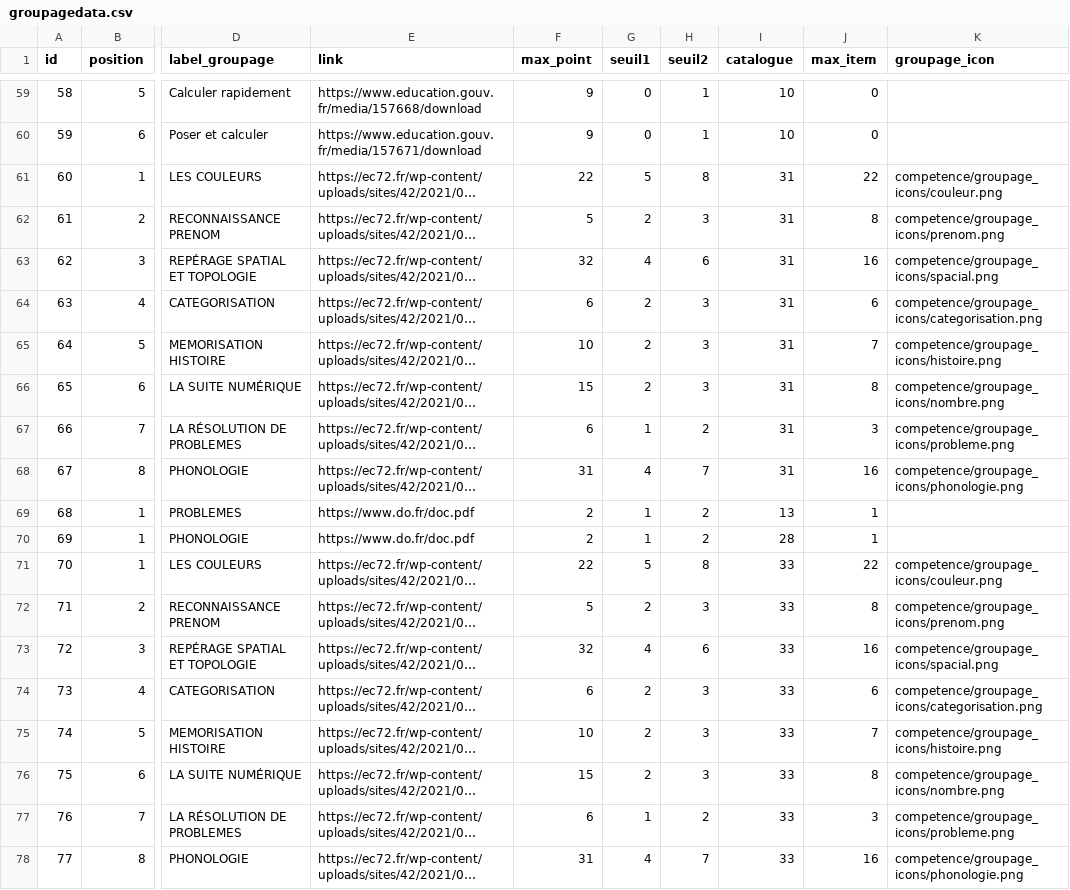
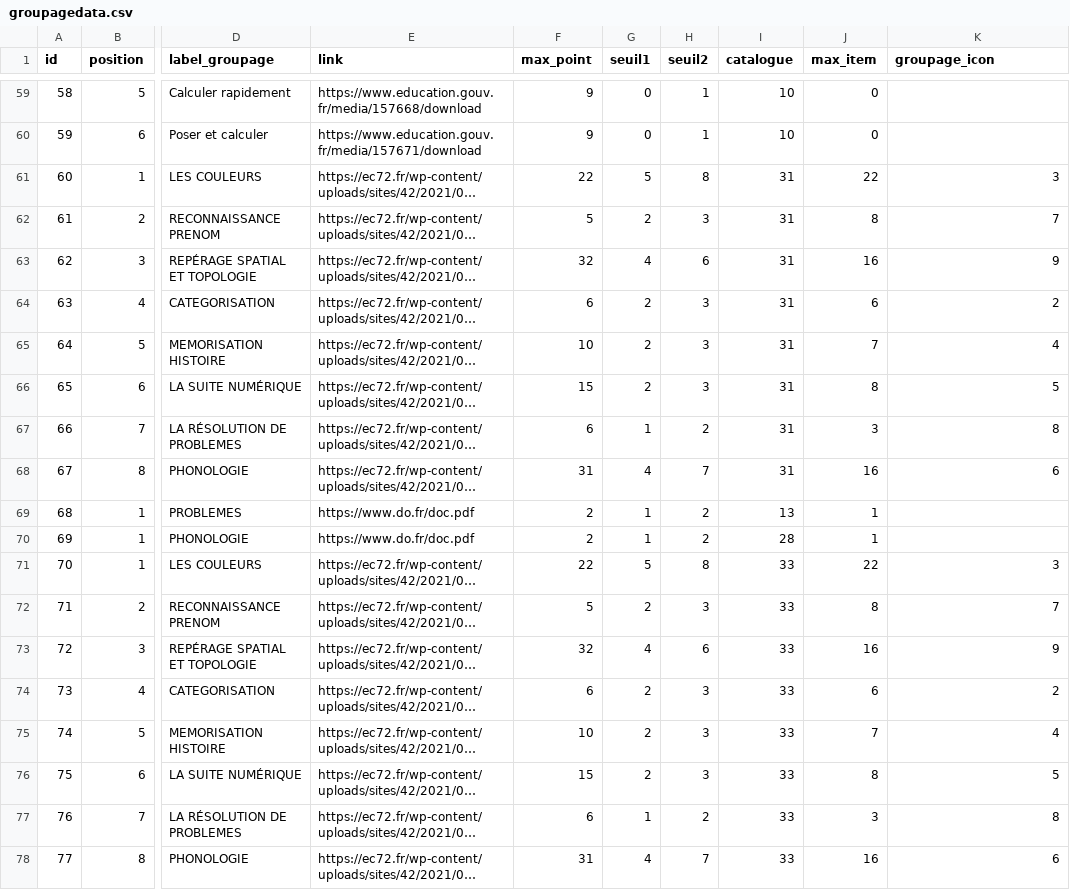
Before and after one commit to nathabee/competence_project, a CSV file: script_db/groupagedata.csv, drawn as a sheet; only a part is shown, gaps mark what is left out; long unchanged cells end in …; the diff names each change by its address in the sheet, - before the commit and + after, or states it on an @@ line.

Commit message:
icone for groupage in MyImage, nievau selectionnable in combobox for user creation, niveau in local storage, selection report possible in selectionReportEleve

```diff
--- a/script_db/groupagedata.csv
+++ b/script_db/groupagedata.csv
-K61 (groupage_icon): competence/groupage_icons/couleur.png
+K61 (groupage_icon): 3
-K62 (groupage_icon): competence/groupage_icons/prenom.png
+K62 (groupage_icon): 7
-K63 (groupage_icon): competence/groupage_icons/spacial.png
+K63 (groupage_icon): 9
-K64 (groupage_icon): competence/groupage_icons/categorisation.png
+K64 (groupage_icon): 2
-K65 (groupage_icon): competence/groupage_icons/histoire.png
+K65 (groupage_icon): 4
-K66 (groupage_icon): competence/groupage_icons/nombre.png
+K66 (groupage_icon): 5
-K67 (groupage_icon): competence/groupage_icons/probleme.png
+K67 (groupage_icon): 8
-K68 (groupage_icon): competence/groupage_icons/phonologie.png
+K68 (groupage_icon): 6
-K71 (groupage_icon): competence/groupage_icons/couleur.png
+K71 (groupage_icon): 3
-K72 (groupage_icon): competence/groupage_icons/prenom.png
+K72 (groupage_icon): 7
-K73 (groupage_icon): competence/groupage_icons/spacial.png
+K73 (groupage_icon): 9
-K74 (groupage_icon): competence/groupage_icons/categorisation.png
+K74 (groupage_icon): 2
-K75 (groupage_icon): competence/groupage_icons/histoire.png
+K75 (groupage_icon): 4
-K76 (groupage_icon): competence/groupage_icons/nombre.png
+K76 (groupage_icon): 5
-K77 (groupage_icon): competence/groupage_icons/probleme.png
+K77 (groupage_icon): 8
-K78 (groupage_icon): competence/groupage_icons/phonologie.png
+K78 (groupage_icon): 6
```
Also changed, not shown: 43 other files.
